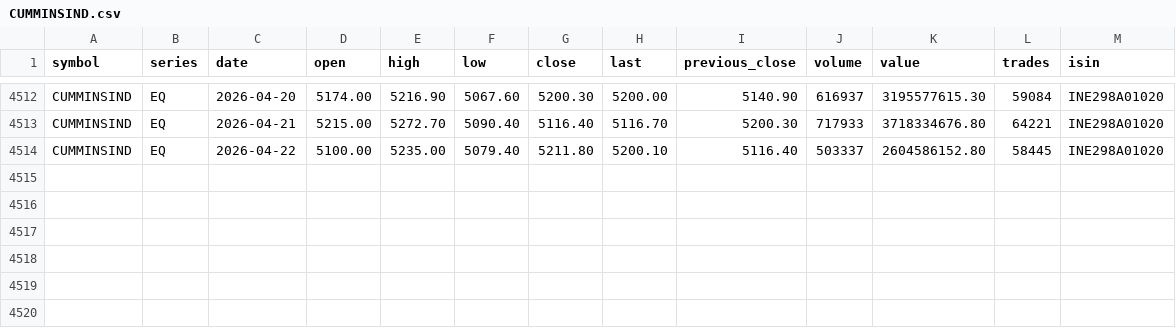
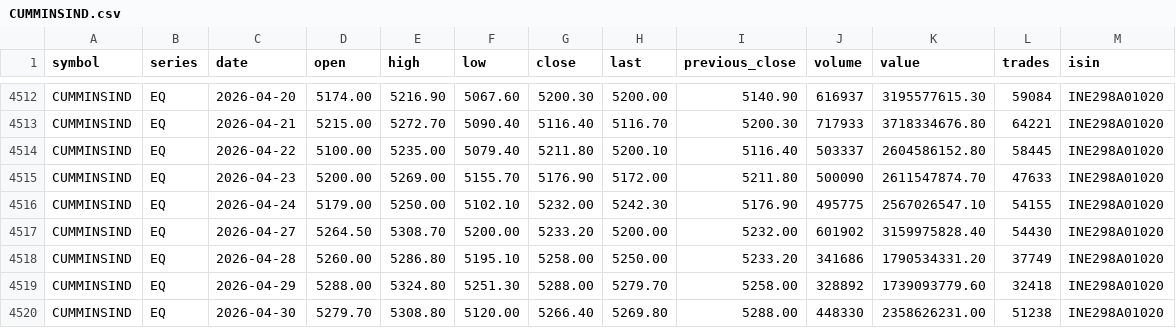
Before and after one commit to pragundamani/stocks, a CSV file: CUMMINSIND.csv, drawn as a sheet; only a part is shown, gaps mark what is left out.

```diff
--- a/CUMMINSIND.csv
+++ b/CUMMINSIND.csv
@@ -4514 +4514,7 @@ CUMMINSIND,EQ,2026-04-21,5215.00,5272.70,5090.40,5116.40,5116.70,5200.30,717933,
 CUMMINSIND,EQ,2026-04-22,5100.00,5235.00,5079.40,5211.80,5200.10,5116.40,503337,2604586152.80,58445,INE298A01020
+CUMMINSIND,EQ,2026-04-23,5200.00,5269.00,5155.70,5176.90,5172.00,5211.80,500090,2611547874.70,47633,INE298A01020
+CUMMINSIND,EQ,2026-04-24,5179.00,5250.00,5102.10,5232.00,5242.30,5176.90,495775,2567026547.10,54155,INE298A01020
+CUMMINSIND,EQ,2026-04-27,5264.50,5308.70,5200.00,5233.20,5200.00,5232.00,601902,3159975828.40,54430,INE298A01020
+CUMMINSIND,EQ,2026-04-28,5260.00,5286.80,5195.10,5258.00,5250.00,5233.20,341686,1790534331.20,37749,INE298A01020
+CUMMINSIND,EQ,2026-04-29,5288.00,5324.80,5251.30,5288.00,5279.70,5258.00,328892,1739093779.60,32418,INE298A01020
+CUMMINSIND,EQ,2026-04-30,5279.70,5308.80,5120.00,5266.40,5269.80,5288.00,448330,2358626231.00,51238,INE298A01020
```
Also changed, not shown: ADANIPORTS.csv, BOSCHLTD.csv, 20 other files.
